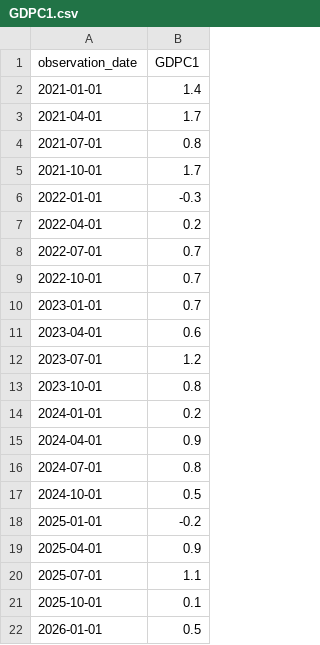
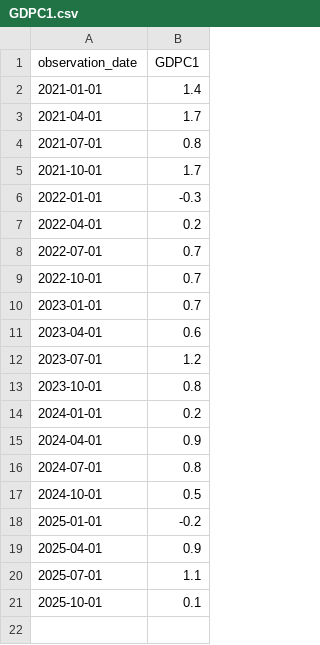
Before and after one commit to Theoseo78/BEP, a CSV file: Historical data/US/GDPC1.csv, drawn as a sheet.

```diff
--- a/Historical data/US/GDPC1.csv
+++ b/Historical data/US/GDPC1.csv
@@ -21,2 +21 @@ observation_date,GDPC1
 2025-10-01,0.1
-2026-01-01,0.5
```
Also changed, not shown: Historical data/US/CPIAUCSL_PCH.csv, 5 other files.
